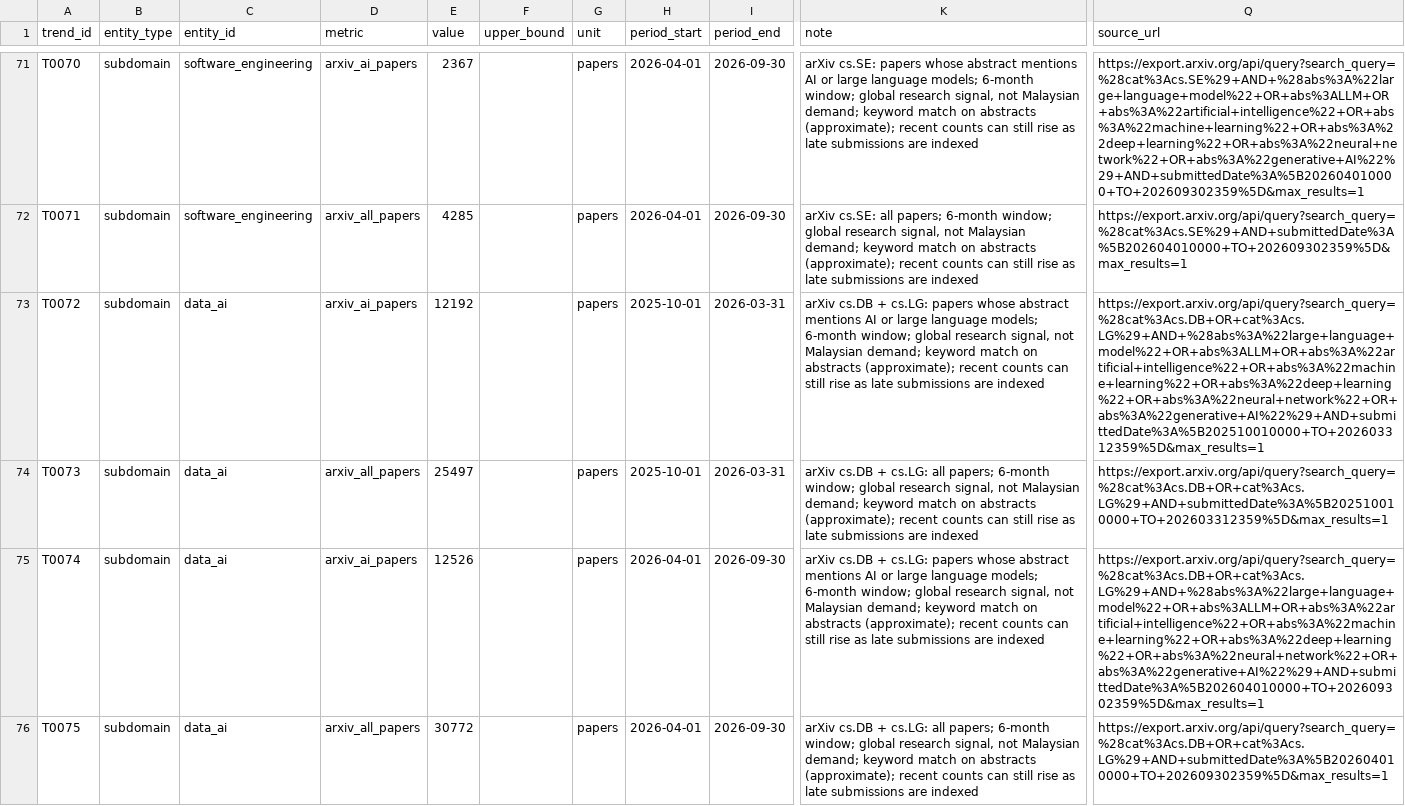
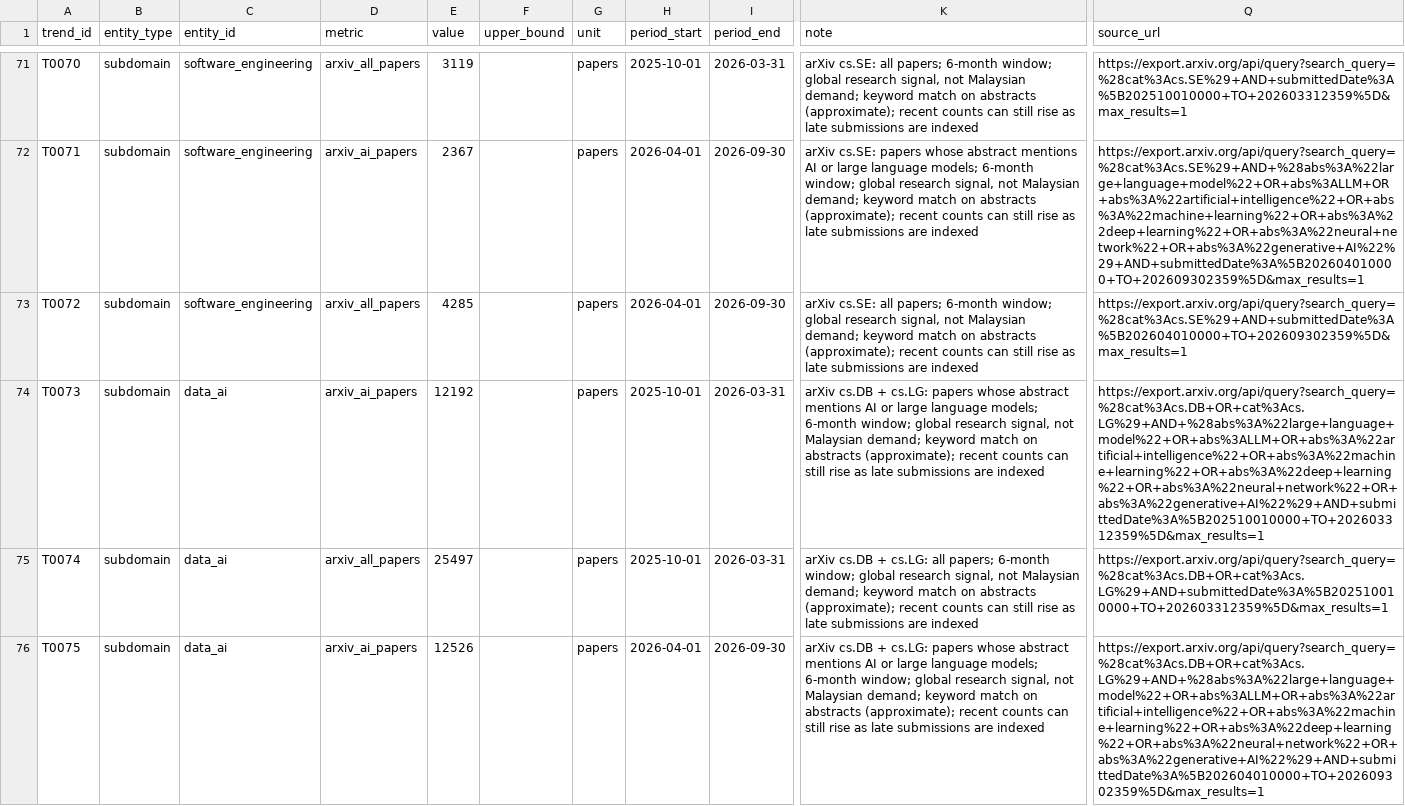
Before and after one commit to pekoremon/future-skills, a CSV file: data/trends.csv, drawn as a sheet; only a part is shown, gaps mark what is left out; the diff covers the shown part only; the diff names each change by its address in the sheet, - before the commit and + after, or states it on an @@ line.

```diff
--- a/data/trends.csv
+++ b/data/trends.csv
-D71 (metric): arxiv_ai_papers
+D71 (metric): arxiv_all_papers
-E71 (value): 2367
+E71 (value): 3119
-H71 (period_start): 2026-04-01
+H71 (period_start): 2025-10-01
-I71 (period_end): 2026-09-30
+I71 (period_end): 2026-03-31
-K71 (note): arXiv cs.SE: papers whose abstract mentions AI or large language models; 6-month window;…
+K71 (note): arXiv cs.SE: all papers; 6-month window;…
-Q71 (source_url): https://export.arxiv.org/api/query?search_query=%28cat%3Acs.SE%29+AND+%28abs%3A%22large+language+model%22+OR+abs%3ALLM+OR+abs%3A%22artificial+intelligence%22+OR+abs%3A%22machine+learning%22+OR+abs%3A%22deep+learning%22+OR+abs%3A%22neural+network%22+OR+abs%3A%22generative+AI%22%29+AND+submittedDate%3A%5B202604010000+TO+202609302359%5D&max_results=1
+Q71 (source_url): https://export.arxiv.org/api/query?search_query=%28cat%3Acs.SE%29+AND+submittedDate%3A%5B202510010000+TO+202603312359%5D&max_results=1
-D72 (metric): arxiv_all_papers
+D72 (metric): arxiv_ai_papers
-E72 (value): 4285
+E72 (value): 2367
-K72 (note): arXiv cs.SE: all papers; 6-month window;…
+K72 (note): arXiv cs.SE: papers whose abstract mentions AI or large language models; 6-month window;…
-Q72 (source_url): https://export.arxiv.org/api/query?search_query=%28cat%3Acs.SE%29+AND+submittedDate%3A%5B202604010000+TO+202609302359%5D&max_results=1
+Q72 (source_url): https://export.arxiv.org/api/query?search_query=%28cat%3Acs.SE%29+AND+%28abs%3A%22large+language+model%22+OR+abs%3ALLM+OR+abs%3A%22artificial+intelligence%22+OR+abs%3A%22machine+learning%22+OR+abs%3A%22deep+learning%22+OR+abs%3A%22neural+network%22+OR+abs%3A%22generative+AI%22%29+AND+submittedDate%3A%5B202604010000+TO+202609302359%5D&max_results=1
-C73 (entity_id): data_ai
+C73 (entity_id): software_engineering
-D73 (metric): arxiv_ai_papers
+D73 (metric): arxiv_all_papers
-E73 (value): 12192
+E73 (value): 4285
-H73 (period_start): 2025-10-01
+H73 (period_start): 2026-04-01
-I73 (period_end): 2026-03-31
+I73 (period_end): 2026-09-30
-K73 (note): arXiv cs.DB + cs.LG: papers whose abstract mentions AI or large language models; 6-month window;…
+K73 (note): arXiv cs.SE: all papers; 6-month window;…
-Q73 (source_url): https://export.arxiv.org/api/query?search_query=%28cat%3Acs.DB+OR+cat%3Acs.LG%29+AND+%28abs%3A%22large+language+model%22+OR+abs%3ALLM+OR+abs%3A%22artificial+intelligence%22+OR+abs%3A%22machine+learning%22+OR+abs%3A%22deep+learning%22+OR+abs%3A%22neural+network%22+OR+abs%3A%22generative+AI%22%29+AND+submittedDate%3A%5B202510010000+TO+202603312359%5D&max_results=1
+Q73 (source_url): https://export.arxiv.org/api/query?search_query=%28cat%3Acs.SE%29+AND+submittedDate%3A%5B202604010000+TO+202609302359%5D&max_results=1
-D74 (metric): arxiv_all_papers
+D74 (metric): arxiv_ai_papers
-E74 (value): 25497
+E74 (value): 12192
-K74 (note): …+ cs.LG: all papers; 6-month window;…
+K74 (note): …+ cs.LG: papers whose abstract mentions AI or large language models; 6-month window;…
-Q74 (source_url): https://export.arxiv.org/api/query?search_query=%28cat%3Acs.DB+OR+cat%3Acs.LG%29+AND+submittedDate%3A%5B202510010000+TO+202603312359%5D&max_results=1
+Q74 (source_url): https://export.arxiv.org/api/query?search_query=%28cat%3Acs.DB+OR+cat%3Acs.LG%29+AND+%28abs%3A%22large+language+model%22+OR+abs%3ALLM+OR+abs%3A%22artificial+intelligence%22+OR+abs%3A%22machine+learning%22+OR+abs%3A%22deep+learning%22+OR+abs%3A%22neural+network%22+OR+abs%3A%22generative+AI%22%29+AND+submittedDate%3A%5B202510010000+TO+202603312359%5D&max_results=1
-D75 (metric): arxiv_ai_papers
+D75 (metric): arxiv_all_papers
-E75 (value): 12526
+E75 (value): 25497
-H75 (period_start): 2026-04-01
+H75 (period_start): 2025-10-01
-I75 (period_end): 2026-09-30
+I75 (period_end): 2026-03-31
-K75 (note): …+ cs.LG: papers whose abstract mentions AI or large language models; 6-month window;…
+K75 (note): …+ cs.LG: all papers; 6-month window;…
-Q75 (source_url): https://export.arxiv.org/api/query?search_query=%28cat%3Acs.DB+OR+cat%3Acs.LG%29+AND+%28abs%3A%22large+language+model%22+OR+abs%3ALLM+OR+abs%3A%22artificial+intelligence%22+OR+abs%3A%22machine+learning%22+OR+abs%3A%22deep+learning%22+OR+abs%3A%22neural+network%22+OR+abs%3A%22generative+AI%22%29+AND+submittedDate%3A%5B202604010000+TO+202609302359%5D&max_results=1
+Q75 (source_url): https://export.arxiv.org/api/query?search_query=%28cat%3Acs.DB+OR+cat%3Acs.LG%29+AND+submittedDate%3A%5B202510010000+TO+202603312359%5D&max_results=1
-D76 (metric): arxiv_all_papers
+D76 (metric): arxiv_ai_papers
-E76 (value): 30772
+E76 (value): 12526
-K76 (note): …+ cs.LG: all papers; 6-month window;…
+K76 (note): …+ cs.LG: papers whose abstract mentions AI or large language models; 6-month window;…
-Q76 (source_url): https://export.arxiv.org/api/query?search_query=%28cat%3Acs.DB+OR+cat%3Acs.LG%29+AND+submittedDate%3A%5B202604010000+TO+202609302359%5D&max_results=1
+Q76 (source_url): https://export.arxiv.org/api/query?search_query=%28cat%3Acs.DB+OR+cat%3Acs.LG%29+AND+%28abs%3A%22large+language+model%22+OR+abs%3ALLM+OR+abs%3A%22artificial+intelligence%22+OR+abs%3A%22machine+learning%22+OR+abs%3A%22deep+learning%22+OR+abs%3A%22neural+network%22+OR+abs%3A%22generative+AI%22%29+AND+submittedDate%3A%5B202604010000+TO+202609302359%5D&max_results=1
```
Also changed, not shown: 1 added row and 131 edited cells elsewhere in this file, data/roles.csv, data/trend_scores.csv, 2 other files.
